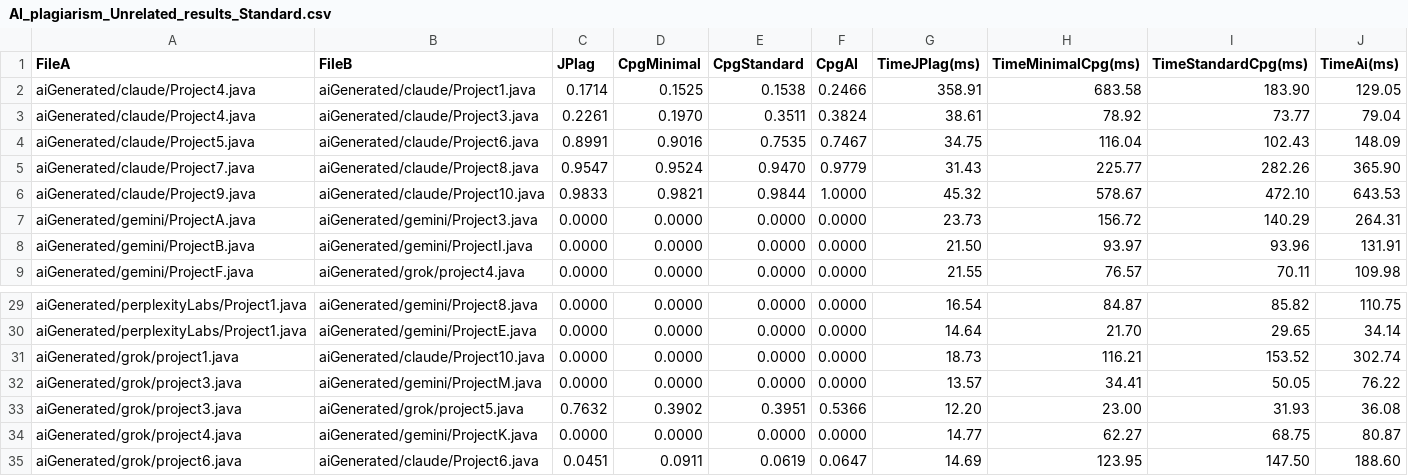
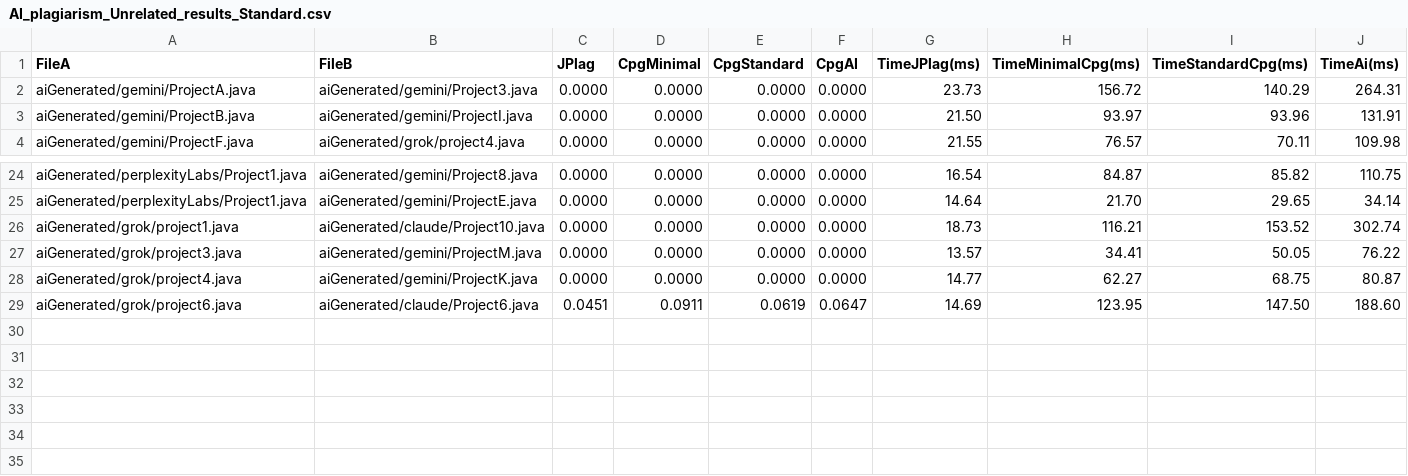
Before and after one commit to LundiNord/JPlag, a CSV file: results/AI_plagiarism_Unrelated_results_Standard.csv, drawn as a sheet; only a part is shown, gaps mark what is left out; the diff names each change by its address in the sheet, - before the commit and + after, or states it on an @@ line.

```diff
--- a/results/AI_plagiarism_Unrelated_results_Standard.csv
+++ b/results/AI_plagiarism_Unrelated_results_Standard.csv
-row 2: aiGenerated/claude/Project4.java | aiGenerated/claude/Project1.java | 0.1714 | 0.1525 | 0.1538 | 0.2466 | 358.91 | 683.58 | 183.90 | 129.05
-row 3: aiGenerated/claude/Project4.java | aiGenerated/claude/Project3.java | 0.2261 | 0.1970 | 0.3511 | 0.3824 | 38.61 | 78.92 | 73.77 | 79.04
-row 4: aiGenerated/claude/Project5.java | aiGenerated/claude/Project6.java | 0.8991 | 0.9016 | 0.7535 | 0.7467 | 34.75 | 116.04 | 102.43 | 148.09
-row 5: aiGenerated/claude/Project7.java | aiGenerated/claude/Project8.java | 0.9547 | 0.9524 | 0.9470 | 0.9779 | 31.43 | 225.77 | 282.26 | 365.90
-row 6: aiGenerated/claude/Project9.java | aiGenerated/claude/Project10.java | 0.9833 | 0.9821 | 0.9844 | 1.0000 | 45.32 | 578.67 | 472.10 | 643.53
-row 33: aiGenerated/grok/project3.java | aiGenerated/grok/project5.java | 0.7632 | 0.3902 | 0.3951 | 0.5366 | 12.20 | 23.00 | 31.93 | 36.08
```
Also changed, not shown: results/AI_plagiarism_Unrelated_results_Level1.csv, results/AI_plagiarism_Unrelated_results_Level2.csv, 2 other files.
